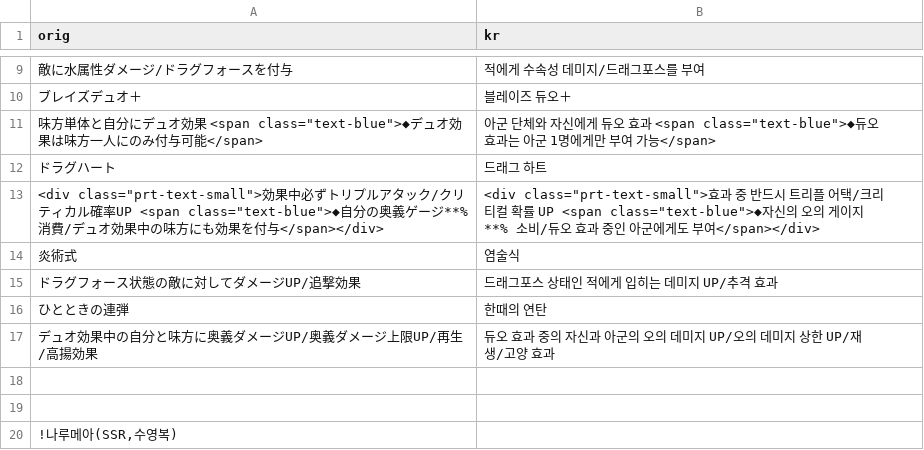
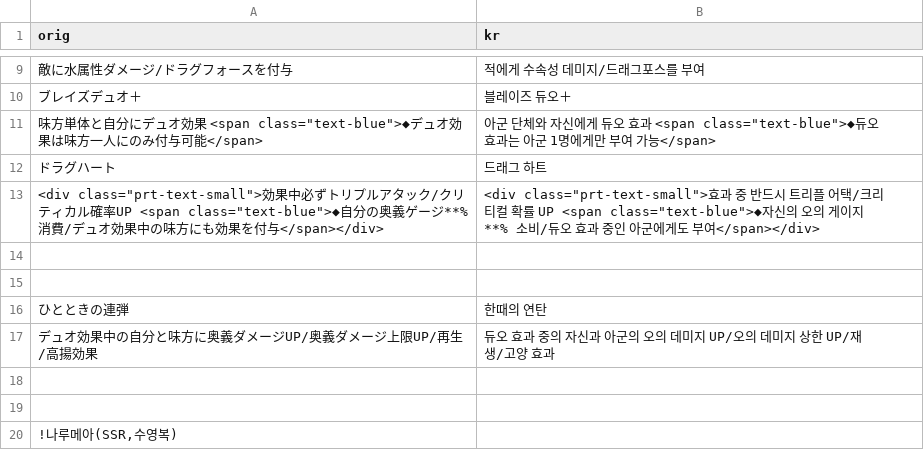
Before and after one commit to sidewinderk/gbfTransKor, a CSV file: cache/archive_캐릭터_수.csv, drawn as a sheet; only a part is shown, gaps mark what is left out.

```diff
--- a/cache/archive_캐릭터_수.csv
+++ b/cache/archive_캐릭터_수.csv
@@ -13,4 +13,4 @@ orig,kr
 "<div class=""prt-text-small"">効果中必ずトリプルアタック/クリティカル確率UP　<span class=""text-blue"">◆自分の奥義ゲージ**%消費/デュオ効果中の味方にも効果を付与</span></div>","<div class=""prt-text-small"">효과 중 반드시 트리플 어택/크리티컬 확률 UP　<span class=""text-blue"">◆자신의 오의 게이지 **% 소비/듀오 효과 중인 아군에게도 부여</span></div>"
-炎術式,염술식
-ドラグフォース状態の敵に対してダメージUP/追撃効果,드래그포스 상태인 적에게 입히는 데미지 UP/추격 효과
+
+
 ひとときの連弾,한때의 연탄
```
Also changed, not shown: cache/archive_캐릭터_화.csv, 1 other file.
